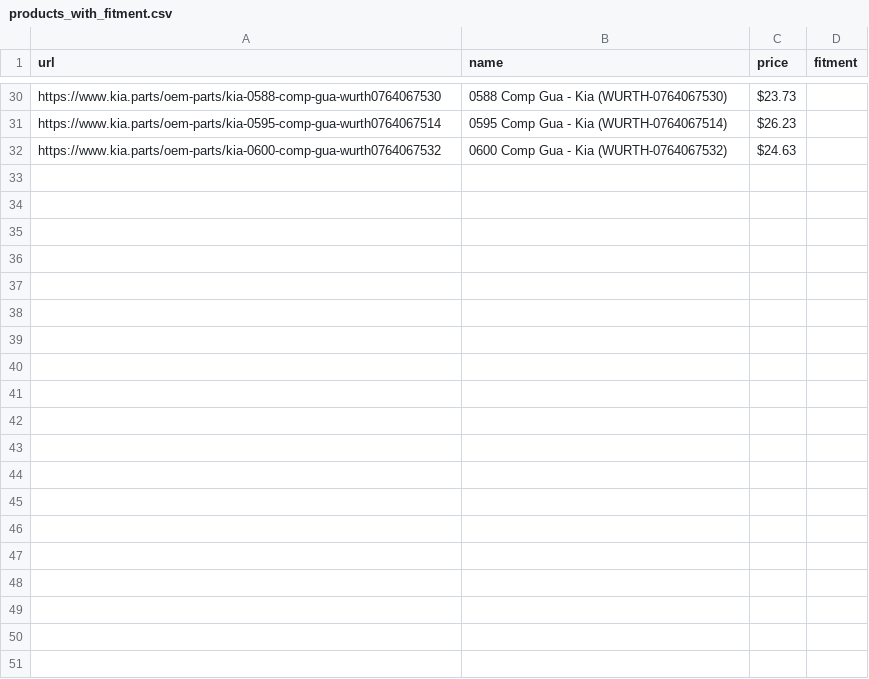
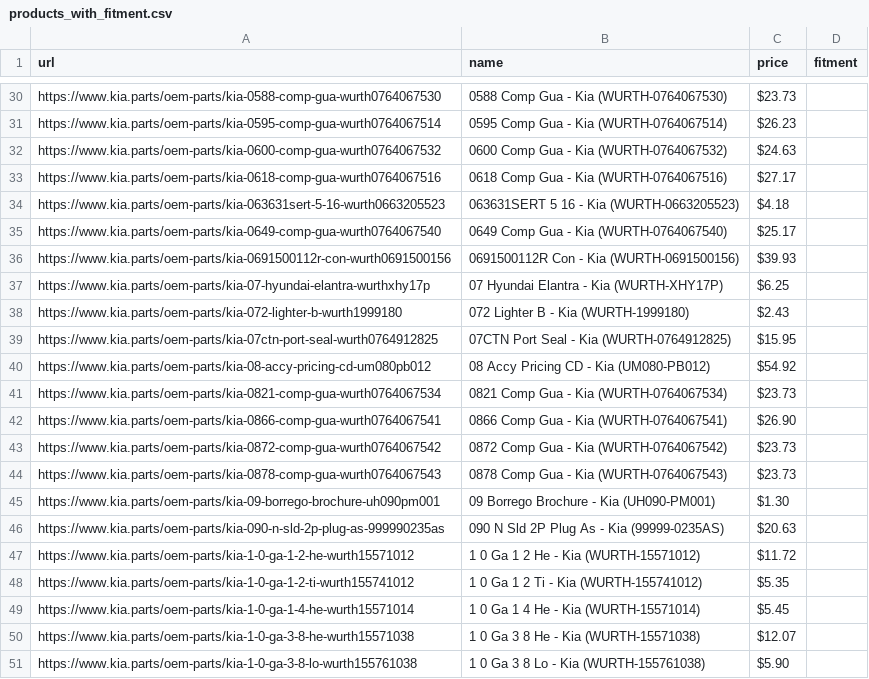
Before and after one commit to Aditya-Singh-031/Web-Scraper, a CSV file: data/products_with_fitment.csv, drawn as a sheet; only a part is shown, gaps mark what is left out; the diff names each change by its address in the sheet, - before the commit and + after, or states it on an @@ line.

Commit message:
Update products_with_fitment.csv

```diff
--- a/data/products_with_fitment.csv
+++ b/data/products_with_fitment.csv
+row 33: https://www.kia.parts/oem-parts/kia-0618-comp-gua-wurth0764067516 | 0618 Comp Gua - Kia (WURTH-0764067516) | $27.17
+row 34: https://www.kia.parts/oem-parts/kia-063631sert-5-16-wurth0663205523 | 063631SERT 5 16 - Kia (WURTH-0663205523) | $4.18
+row 35: https://www.kia.parts/oem-parts/kia-0649-comp-gua-wurth0764067540 | 0649 Comp Gua - Kia (WURTH-0764067540) | $25.17
+row 36: https://www.kia.parts/oem-parts/kia-0691500112r-con-wurth0691500156 | 0691500112R Con - Kia (WURTH-0691500156) | $39.93
+row 37: https://www.kia.parts/oem-parts/kia-07-hyundai-elantra-wurthxhy17p | 07 Hyundai Elantra - Kia (WURTH-XHY17P) | $6.25
+row 38: https://www.kia.parts/oem-parts/kia-072-lighter-b-wurth1999180 | 072 Lighter B - Kia (WURTH-1999180) | $2.43
+row 39: https://www.kia.parts/oem-parts/kia-07ctn-port-seal-wurth0764912825 | 07CTN Port Seal - Kia (WURTH-0764912825) | $15.95
+row 40: https://www.kia.parts/oem-parts/kia-08-accy-pricing-cd-um080pb012 | 08 Accy Pricing CD - Kia (UM080-PB012) | $54.92
+row 41: https://www.kia.parts/oem-parts/kia-0821-comp-gua-wurth0764067534 | 0821 Comp Gua - Kia (WURTH-0764067534) | $23.73
+row 42: https://www.kia.parts/oem-parts/kia-0866-comp-gua-wurth0764067541 | 0866 Comp Gua - Kia (WURTH-0764067541) | $26.90
+row 43: https://www.kia.parts/oem-parts/kia-0872-comp-gua-wurth0764067542 | 0872 Comp Gua - Kia (WURTH-0764067542) | $23.73
+row 44: https://www.kia.parts/oem-parts/kia-0878-comp-gua-wurth0764067543 | 0878 Comp Gua - Kia (WURTH-0764067543) | $23.73
+row 45: https://www.kia.parts/oem-parts/kia-09-borrego-brochure-uh090pm001 | 09 Borrego Brochure - Kia (UH090-PM001) | $1.30
+row 46: https://www.kia.parts/oem-parts/kia-090-n-sld-2p-plug-as-999990235as | 090 N Sld 2P Plug As - Kia (99999-0235AS) | $20.63
+row 47: https://www.kia.parts/oem-parts/kia-1-0-ga-1-2-he-wurth15571012 | 1 0 Ga 1 2 He - Kia (WURTH-15571012) | $11.72
+row 48: https://www.kia.parts/oem-parts/kia-1-0-ga-1-2-ti-wurth155741012 | 1 0 Ga 1 2 Ti - Kia (WURTH-155741012) | $5.35
+row 49: https://www.kia.parts/oem-parts/kia-1-0-ga-1-4-he-wurth15571014 | 1 0 Ga 1 4 He - Kia (WURTH-15571014) | $5.45
+row 50: https://www.kia.parts/oem-parts/kia-1-0-ga-3-8-he-wurth15571038 | 1 0 Ga 3 8 He - Kia (WURTH-15571038) | $12.07
+row 51: https://www.kia.parts/oem-parts/kia-1-0-ga-3-8-lo-wurth155761038 | 1 0 Ga 3 8 Lo - Kia (WURTH-155761038) | $5.90
```
